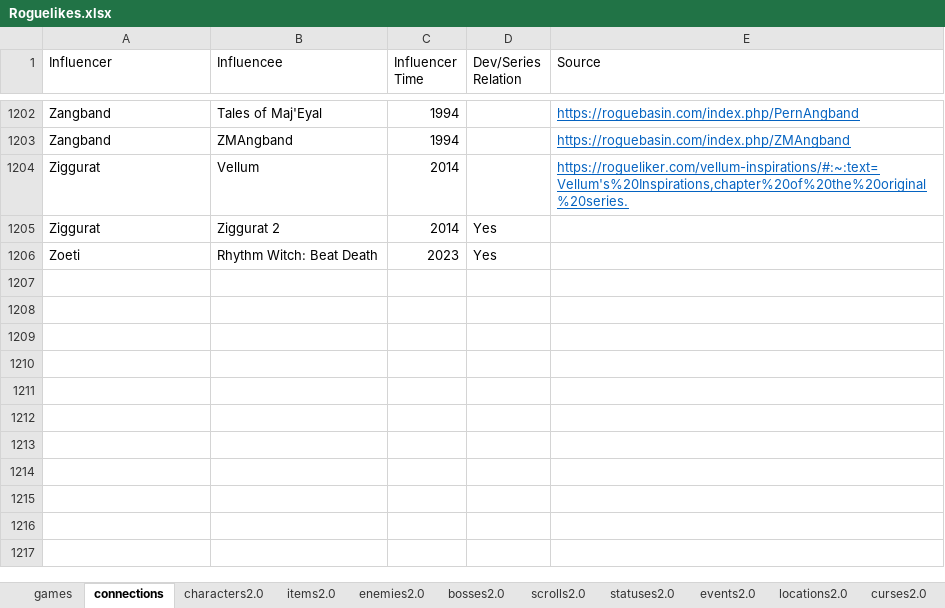
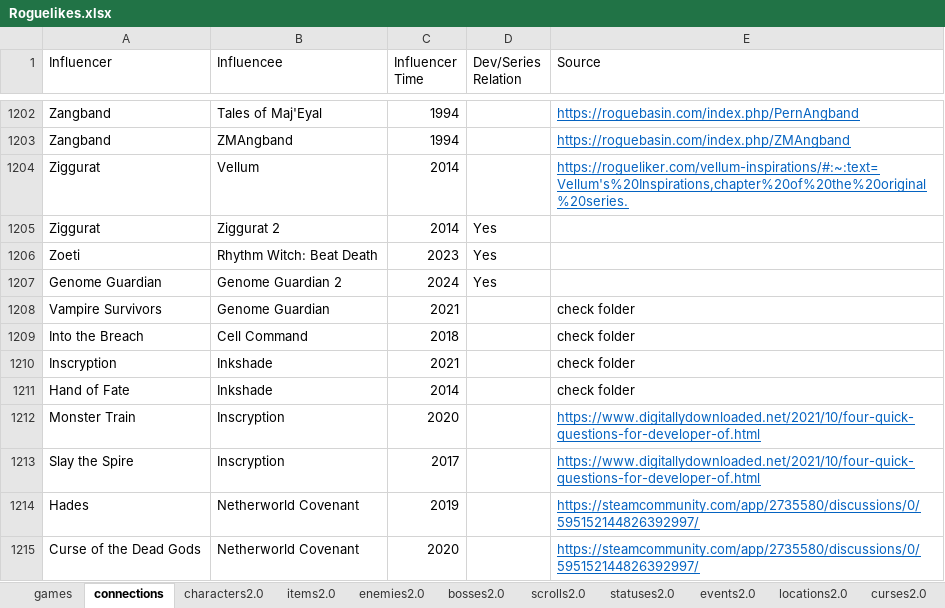
Before and after one commit to batsling/Roguelike-like, an Excel workbook: tools/Roguelikes.xlsx, sheet connections, drawn as a sheet; only a part is shown, gaps mark what is left out; values as stored, in another font and other column widths than the file's, no borders; table styles not drawn; the diff names each change by its address in the sheet, - before the commit and + after, or states it on an @@ line.

```diff
--- a/tools/Roguelikes.xlsx (sheet connections)
+++ b/tools/Roguelikes.xlsx (sheet connections)
+row 1207: Genome Guardian | Genome Guardian 2 | 2024 | Yes
+row 1208: Vampire Survivors | Genome Guardian | 2021 |  | check folder
+row 1209: Into the Breach | Cell Command | 2018 |  | check folder
+row 1210: Inscryption | Inkshade | 2021 |  | check folder
+row 1211: Hand of Fate | Inkshade | 2014 |  | check folder
+row 1212: Monster Train | Inscryption | 2020 |  | https://www.digitallydownloaded.net/2021/10/four-quick-questions-for-developer-of.html
+row 1213: Slay the Spire | Inscryption | 2017 |  | https://www.digitallydownloaded.net/2021/10/four-quick-questions-for-developer-of.html
+row 1214: Hades | Netherworld Covenant | 2019 |  | https://steamcommunity.com/app/2735580/discussions/0/595152144826392997/
+row 1215: Curse of the Dead Gods | Netherworld Covenant | 2020 |  | https://steamcommunity.com/app/2735580/discussions/0/595152144826392997/
```
Also changed, not shown: sheet Map Calc, sheet items2.0, sheet Map Analysis, sheet games, sheet events2.0, sheet enemies2.0, 1 more sheet, other sheet tabs, formulas that keep their value, charts or pictures, 1 other file.
